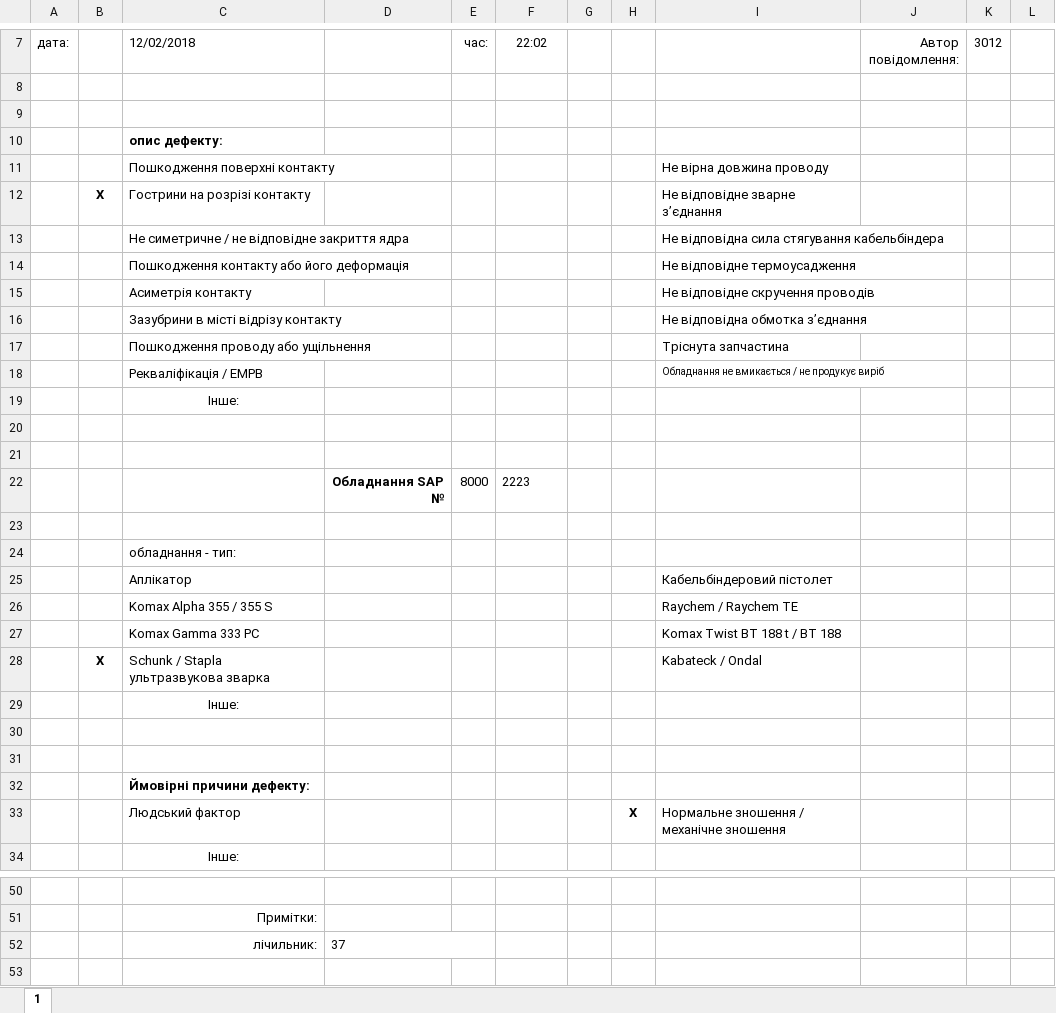
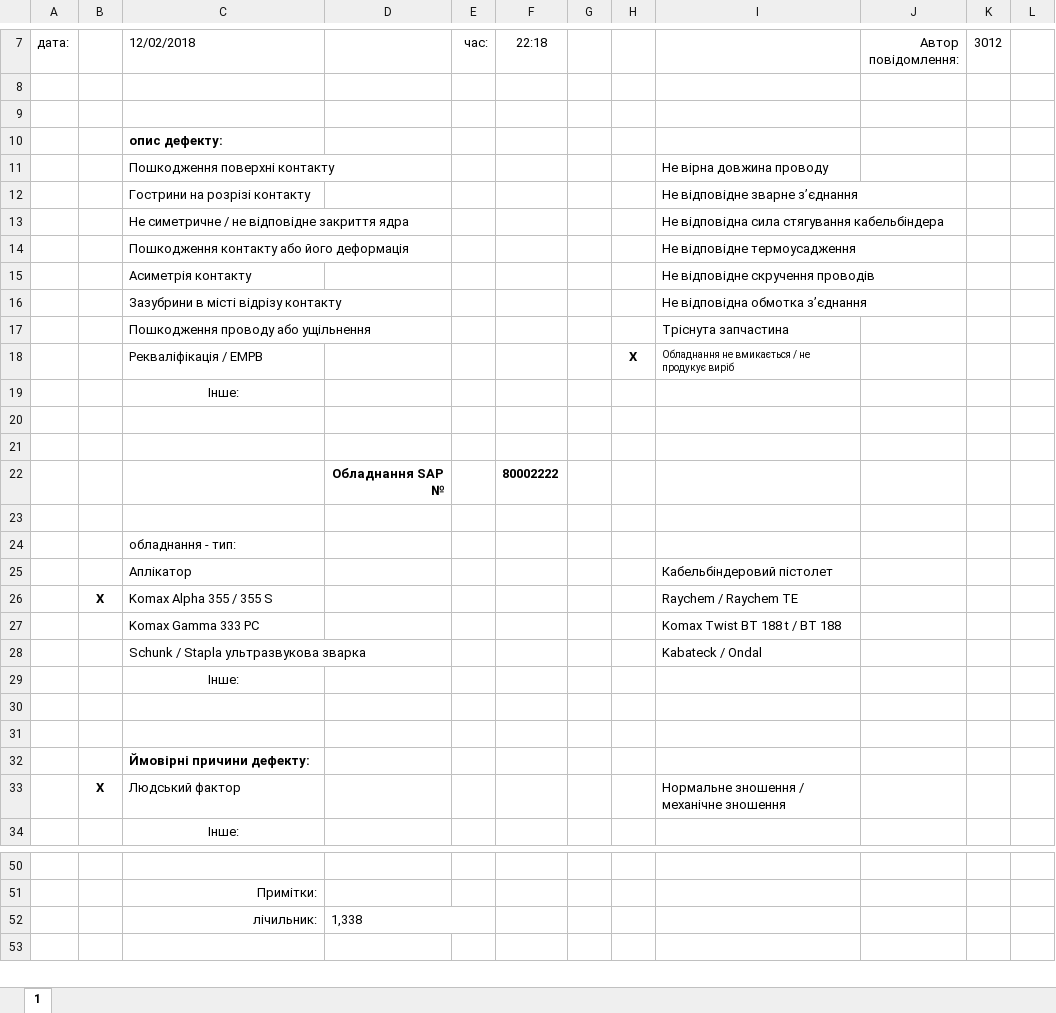
Before and after one commit to Mytsa/Mytsa, an Excel workbook: f2-02-04-5.xlsx, sheet 1, drawn as a sheet; only a part is shown, gaps mark what is left out; values as stored, in another font and other column widths than the file's, no borders; removed rows and columns are numbered as before the commit, all else as after; the diff names each change by its address in the sheet, - before the commit and + after, or states it on an @@ line.

```diff
--- a/f2-02-04-5.xlsx (sheet 1)
+++ b/f2-02-04-5.xlsx (sheet 1)
-F7: 22:02
+F7: 22:18
-B12: X
+B12: (empty)
-H18: (empty)
+H18: X
-row 22:  |  |  | Обладнання SAP № | 8000 | 2223
+row 22:  |  |  | Обладнання SAP № |  | 80002222
-B26: (empty)
+B26: X
-B28: X
+B28: (empty)
-B33: (empty)
+B33: X
-H33: X
+H33: (empty)
-D52: 37
+D52: 1,338
```
Also changed, not shown: eq_log/general equipment log.xlsx, 20 other files.
